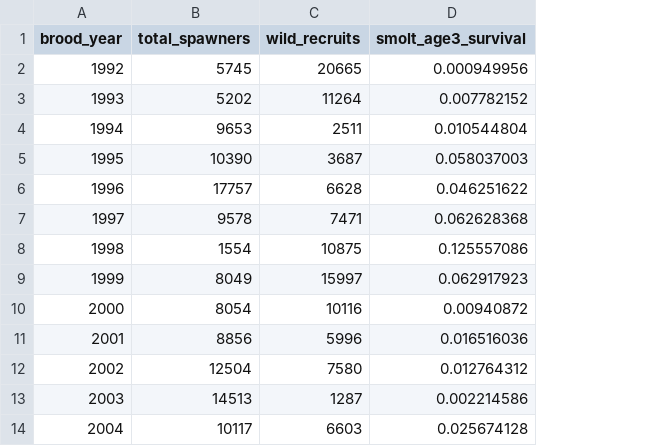
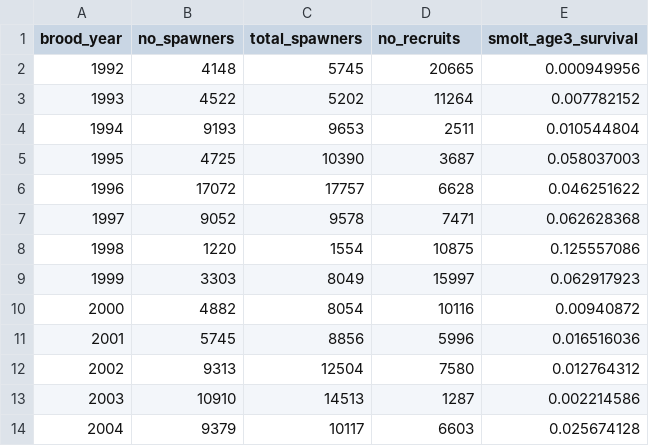
Before and after one commit to Pacific-salmon-assess/FIA-CN-FSRR-FSAR, a CSV file: SP_1.2/Data_in/nic_dat.csv, drawn as a sheet; only a part is shown; addresses are those after the commit; the diff names each change by its address in the sheet, - before the commit and + after, or states it on an @@ line.

Commit message:
Minor updates and setup for SP 1.2 sim
Minor updates to the Nicola S-R code, added a function to estimate escapement correlation, saved the posterior from the Nicola S-R in the general data folder for use in simulations, and started an R markdown file for the Spring 1.2 simulation

```diff
--- a/SP_1.2/Data_in/nic_dat.csv
+++ b/SP_1.2/Data_in/nic_dat.csv
+column B (no_spawners), rows 2-14: 4148 | 4522 | 9193 | 4725 | 17072 | 9052 | 1220 | 3303 | 4882 | 5745 | 9313 | 10910 | 9379
-D1: wild_recruits
+D1: no_recruits
```
Also changed, not shown: 12 other files.
